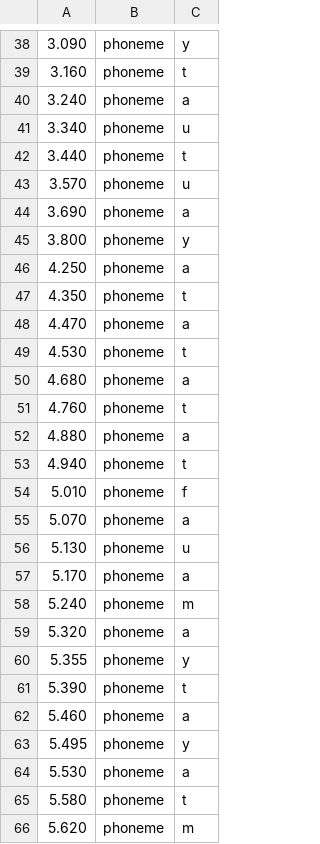
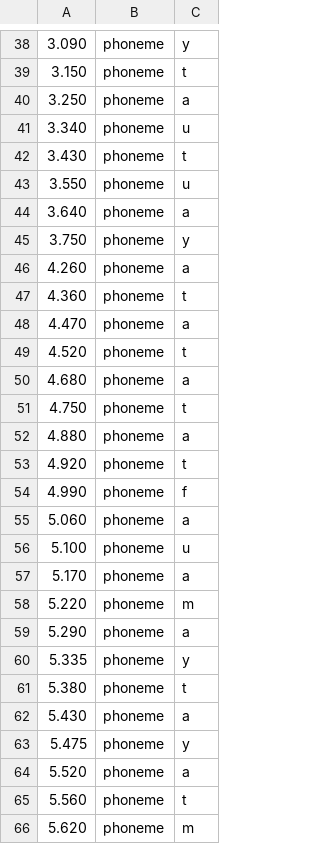
Before and after one commit to wuyasan/Speaking-Portal-B, a CSV file: data/text/test_schedule.csv, drawn as a sheet; only a part is shown, gaps mark what is left out; the diff covers the shown part only; the diff names each change by its address in the sheet, - before the commit and + after, or states it on an @@ line.

```diff
--- a/data/text/test_schedule.csv
+++ b/data/text/test_schedule.csv
-A39: 3.160
+A39: 3.150
-A40: 3.240
+A40: 3.250
-A42: 3.440
+A42: 3.430
-A43: 3.570
+A43: 3.550
-A44: 3.690
+A44: 3.640
-A45: 3.800
+A45: 3.750
-A46: 4.250
+A46: 4.260
-A47: 4.350
+A47: 4.360
-A49: 4.530
+A49: 4.520
-A51: 4.760
+A51: 4.750
-A53: 4.940
+A53: 4.920
-A54: 5.010
+A54: 4.990
-A55: 5.070
+A55: 5.060
-A56: 5.130
+A56: 5.100
-A58: 5.240
+A58: 5.220
-A59: 5.320
+A59: 5.290
-A60: 5.355
+A60: 5.335
-A61: 5.390
+A61: 5.380
-A62: 5.460
+A62: 5.430
-A63: 5.495
+A63: 5.475
-A64: 5.530
+A64: 5.520
-A65: 5.580
+A65: 5.560
```
Also changed, not shown: 1 added row, 2 removed rows and 63 edited cells elsewhere in this file, 5 other files.
